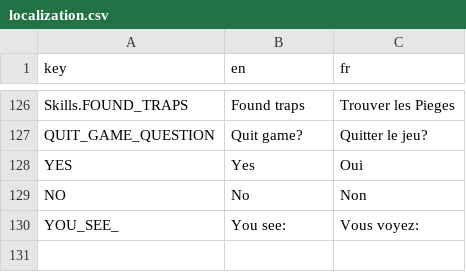
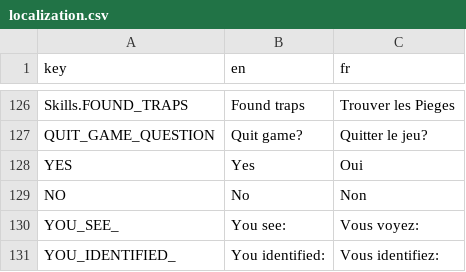
Before and after one commit to Kavekha/NoGoNoMa, a CSV file: data/localization.csv, drawn as a sheet; only a part is shown, gaps mark what is left out; the diff names each change by its address in the sheet, - before the commit and + after, or states it on an @@ line.

Commit message:
fix: Equipped, identification, crash on target tile idx.
        > Fix: Equipped item equippé.
        > Fix: Identified item.
        > fix: Crash on target tile idx usage.

```diff
--- a/data/localization.csv
+++ b/data/localization.csv
+row 131: YOU_IDENTIFIED_ | You identified: | Vous identifiez:
```
Also changed, not shown: 4 other files.
